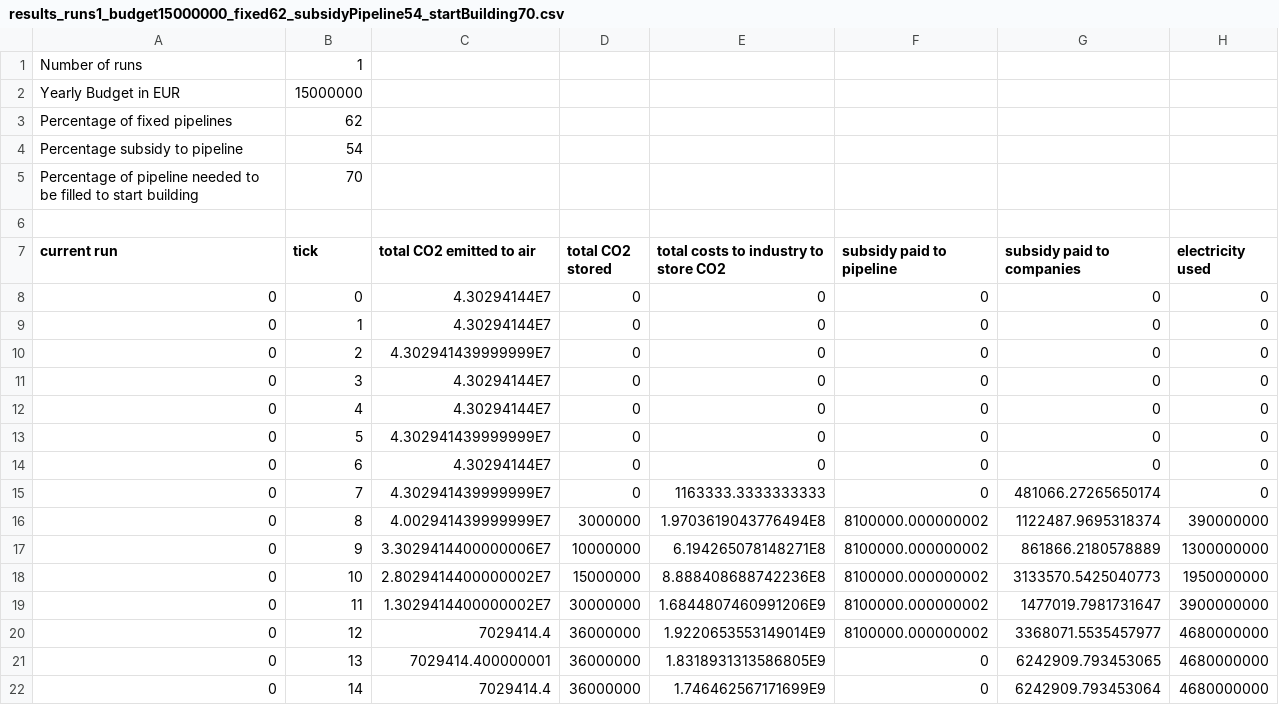
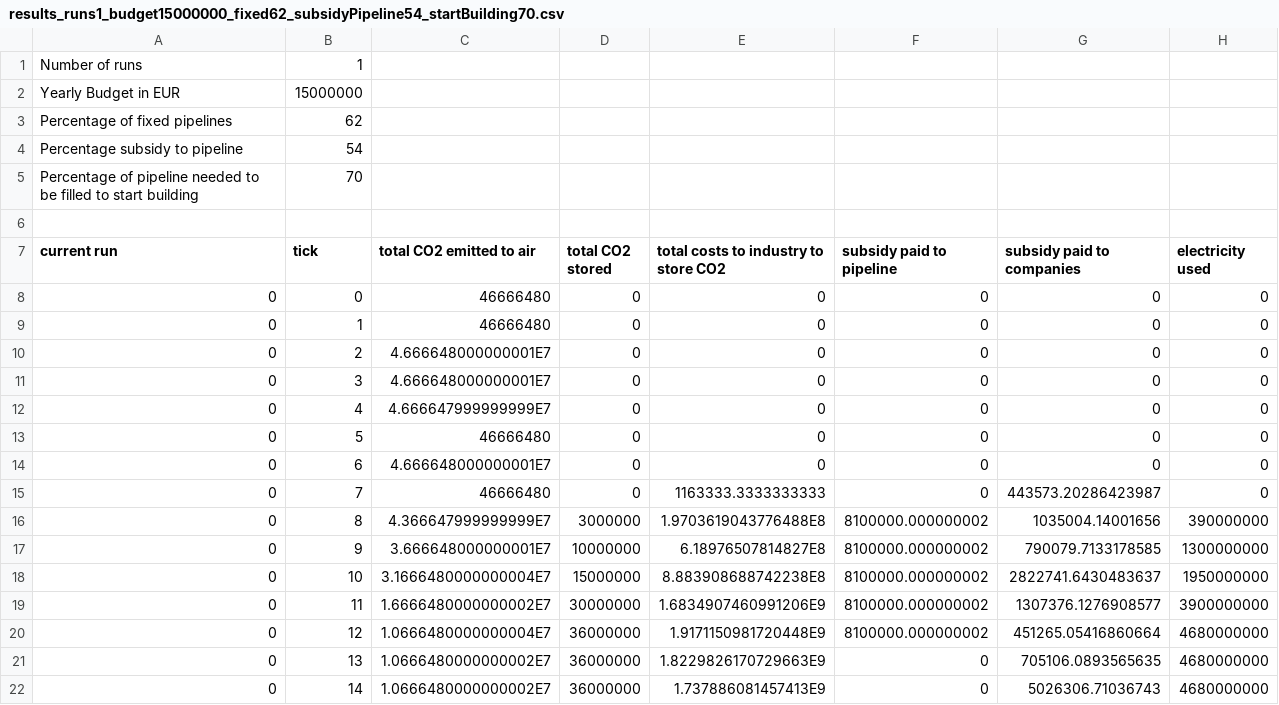
Before and after one commit to chantal000/ABM, a CSV file: results_runs1_budget15000000_fixed62_subsidyPipeline54_startBuilding70.csv, drawn as a sheet; only a part is shown; the diff covers the shown part only.

Commit message:
clean up companies

```diff
--- a/results_runs1_budget15000000_fixed62_subsidyPipeline54_startBuilding70.csv
+++ b/results_runs1_budget15000000_fixed62_subsidyPipeline54_startBuilding70.csv
@@ -7,16 +7,16 @@ Percentage of pipeline needed to be filled to start building,70
 current run,tick,total CO2 emitted to air,total CO2 stored,total costs to industry to store CO2,subsidy paid to pipeline,subsidy paid to companies,electricity used
-0,0,4.30294144E7,0,0,0,0,0
-0,1,4.30294144E7,0,0,0,0,0
-0,2,4.302941439999999E7,0,0,0,0,0
-0,3,4.30294144E7,0,0,0,0,0
-0,4,4.30294144E7,0,0,0,0,0
-0,5,4.302941439999999E7,0,0,0,0,0
-0,6,4.30294144E7,0,0,0,0,0
-0,7,4.302941439999999E7,0,1163333.3333333333,0,481066.27265650174,0
-0,8,4.002941439999999E7,3000000,1.9703619043776494E8,8100000.000000002,1122487.9695318374,390000000
-0,9,3.3029414400000006E7,10000000,6.194265078148271E8,8100000.000000002,861866.2180578889,1300000000
-0,10,2.8029414400000002E7,15000000,8.888408688742236E8,8100000.000000002,3133570.5425040773,1950000000
-0,11,1.3029414400000002E7,30000000,1.6844807460991206E9,8100000.000000002,1477019.7981731647,3900000000
-0,12,7029414.4,36000000,1.9220653553149014E9,8100000.000000002,3368071.5535457977,4680000000
-0,13,7029414.400000001,36000000,1.8318931313586805E9,0,6242909.793453065,4680000000
-0,14,7029414.4,36000000,1.746462567171699E9,0,6242909.793453064,4680000000
+0,0,46666480,0,0,0,0,0
+0,1,46666480,0,0,0,0,0
+0,2,4.666648000000001E7,0,0,0,0,0
+0,3,4.666648000000001E7,0,0,0,0,0
+0,4,4.666647999999999E7,0,0,0,0,0
+0,5,46666480,0,0,0,0,0
+0,6,4.666648000000001E7,0,0,0,0,0
+0,7,46666480,0,1163333.3333333333,0,443573.20286423987,0
+0,8,4.366647999999999E7,3000000,1.9703619043776488E8,8100000.000000002,1035004.14001656,390000000
+0,9,3.666648000000001E7,10000000,6.18976507814827E8,8100000.000000002,790079.7133178585,1300000000
+0,10,3.1666480000000004E7,15000000,8.883908688742238E8,8100000.000000002,2822741.6430483637,1950000000
+0,11,1.6666480000000002E7,30000000,1.6834907460991206E9,8100000.000000002,1307376.1276908577,3900000000
+0,12,1.0666480000000004E7,36000000,1.9171150981720448E9,8100000.000000002,451265.05416860664,4680000000
+0,13,1.0666480000000002E7,36000000,1.8229826170729663E9,0,705106.0893565635,4680000000
+0,14,1.0666480000000002E7,36000000,1.737886081457413E9,0,5026306.71036743,4680000000
```
Also changed, not shown: 88 edited cells elsewhere in this file, 2 other files.
